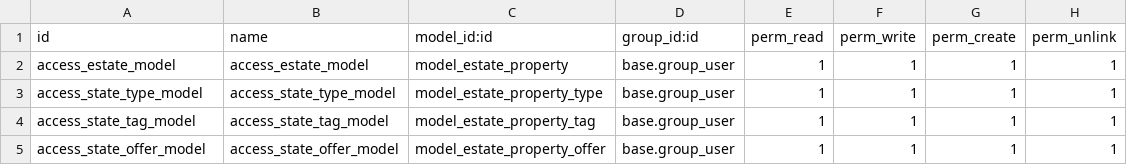
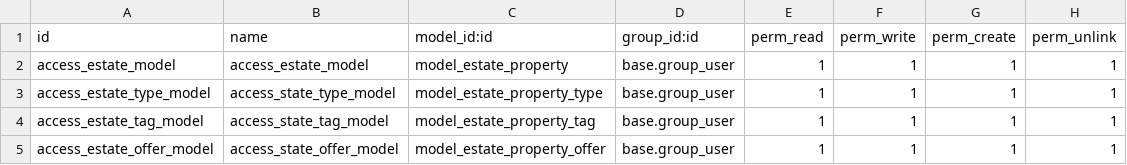
Before and after one commit to odoo/tutorials, a CSV file: estate/security/ir.model.access.csv, drawn as a sheet.

Commit message:
[FIX] estate: Reviewers comments

```diff
--- a/estate/security/ir.model.access.csv
+++ b/estate/security/ir.model.access.csv
@@ -2,4 +2,4 @@ id,name,model_id:id,group_id:id,perm_read,perm_write,perm_create,perm_unlink
 access_estate_model,access_estate_model,model_estate_property,base.group_user,1,1,1,1
-access_state_type_model,access_state_type_model,model_estate_property_type,base.group_user,1,1,1,1
-access_state_tag_model,access_state_tag_model,model_estate_property_tag,base.group_user,1,1,1,1
-access_state_offer_model,access_state_offer_model,model_estate_property_offer,base.group_user,1,1,1,1
+access_estate_type_model,access_state_type_model,model_estate_property_type,base.group_user,1,1,1,1
+access_estate_tag_model,access_state_tag_model,model_estate_property_tag,base.group_user,1,1,1,1
+access_estate_offer_model,access_state_offer_model,model_estate_property_offer,base.group_user,1,1,1,1
```
Also changed, not shown: 12 other files.
